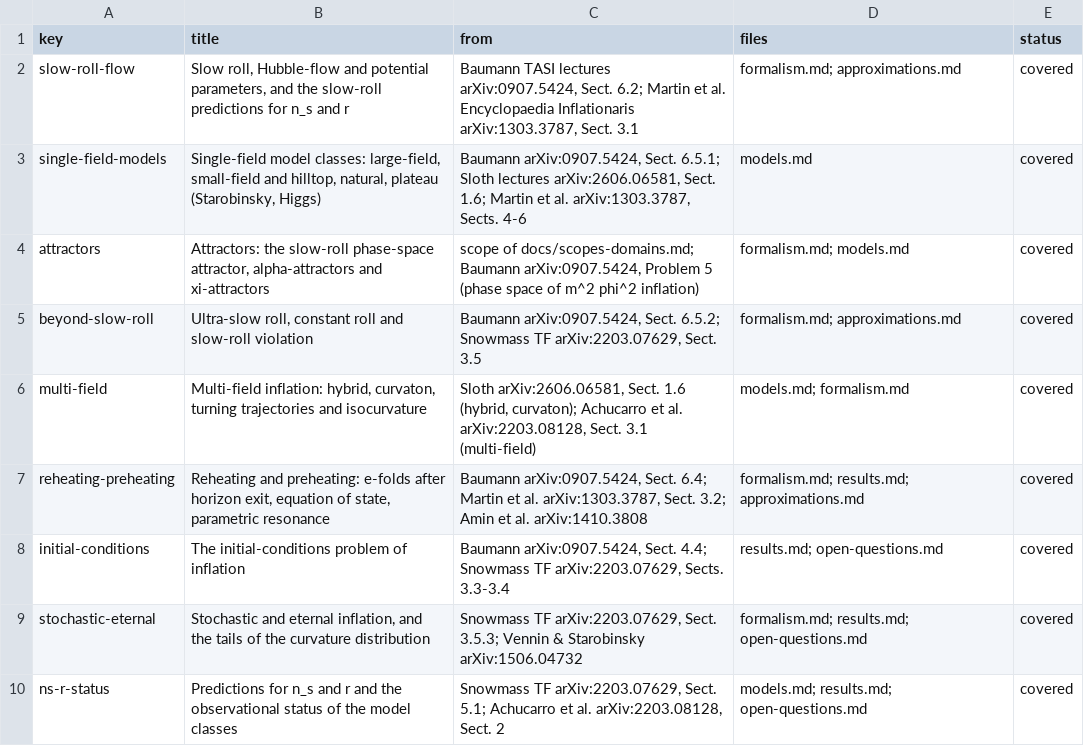
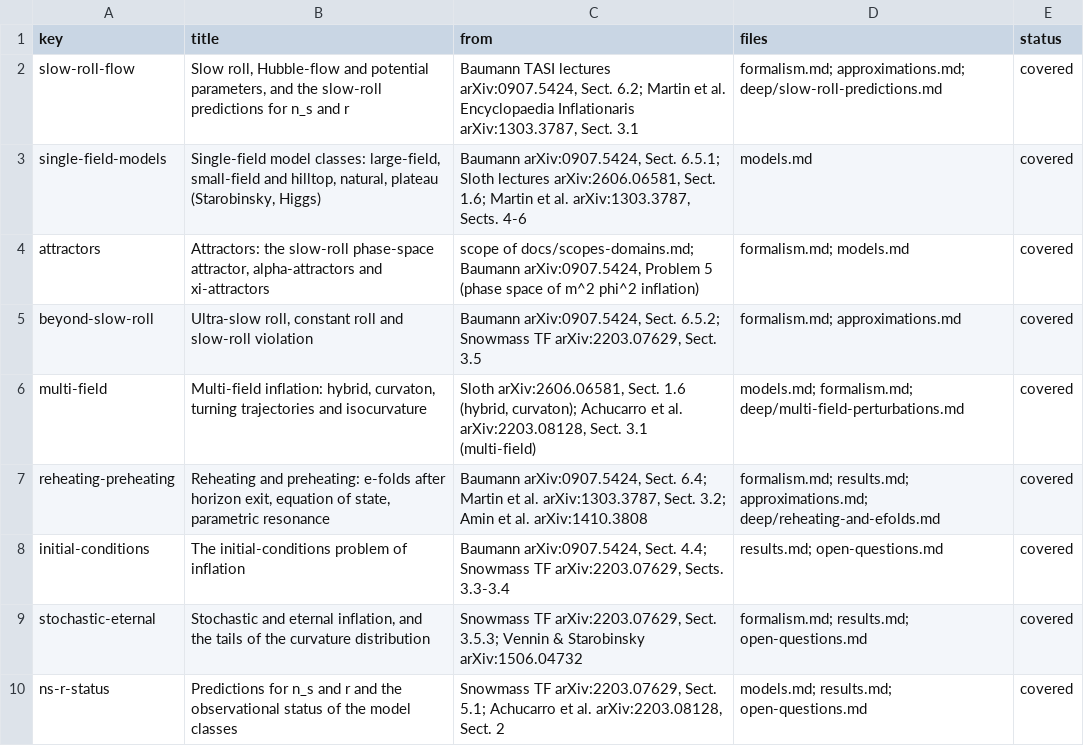
Before and after one commit to corentinravoux/thcosmoskill, a TSV file: plugin/skills/thcosmo-inflation/references/subtopics.tsv, drawn as a sheet.

```diff
--- a/plugin/skills/thcosmo-inflation/references/subtopics.tsv
+++ b/plugin/skills/thcosmo-inflation/references/subtopics.tsv
@@ -1,3 +1,3 @@
 key	title	from	files	status
-slow-roll-flow	Slow roll, Hubble-flow and potential parameters, and the slow-roll predictions for n_s and r	Baumann TASI lectures arXiv:0907.5424, Sect. 6.2; Martin et al. Encyclopaedia Inflationaris arXiv:1303.3787, Sect. 3.1	formalism.md; approximations.md	covered
+slow-roll-flow	Slow roll, Hubble-flow and potential parameters, and the slow-roll predictions for n_s and r	Baumann TASI lectures arXiv:0907.5424, Sect. 6.2; Martin et al. Encyclopaedia Inflationaris arXiv:1303.3787, Sect. 3.1	formalism.md; approximations.md; deep/slow-roll-predictions.md	covered
 single-field-models	Single-field model classes: large-field, small-field and hilltop, natural, plateau (Starobinsky, Higgs)	Baumann arXiv:0907.5424, Sect. 6.5.1; Sloth lectures arXiv:2606.06581, Sect. 1.6; Martin et al. arXiv:1303.3787, Sects. 4-6	models.md	covered
@@ -5,4 +5,4 @@ attractors	Attractors: the slow-roll phase-space attractor, alpha-attractors and
 beyond-slow-roll	Ultra-slow roll, constant roll and slow-roll violation	Baumann arXiv:0907.5424, Sect. 6.5.2; Snowmass TF arXiv:2203.07629, Sect. 3.5	formalism.md; approximations.md	covered
-multi-field	Multi-field inflation: hybrid, curvaton, turning trajectories and isocurvature	Sloth arXiv:2606.06581, Sect. 1.6 (hybrid, curvaton); Achucarro et al. arXiv:2203.08128, Sect. 3.1 (multi-field)	models.md; formalism.md	covered
-reheating-preheating	Reheating and preheating: e-folds after horizon exit, equation of state, parametric resonance	Baumann arXiv:0907.5424, Sect. 6.4; Martin et al. arXiv:1303.3787, Sect. 3.2; Amin et al. arXiv:1410.3808	formalism.md; results.md; approximations.md	covered
+multi-field	Multi-field inflation: hybrid, curvaton, turning trajectories and isocurvature	Sloth arXiv:2606.06581, Sect. 1.6 (hybrid, curvaton); Achucarro et al. arXiv:2203.08128, Sect. 3.1 (multi-field)	models.md; formalism.md; deep/multi-field-perturbations.md	covered
+reheating-preheating	Reheating and preheating: e-folds after horizon exit, equation of state, parametric resonance	Baumann arXiv:0907.5424, Sect. 6.4; Martin et al. arXiv:1303.3787, Sect. 3.2; Amin et al. arXiv:1410.3808	formalism.md; results.md; approximations.md; deep/reheating-and-efolds.md	covered
 initial-conditions	The initial-conditions problem of inflation	Baumann arXiv:0907.5424, Sect. 4.4; Snowmass TF arXiv:2203.07629, Sects. 3.3-3.4	results.md; open-questions.md	covered
```
Also changed, not shown: plugin/skills/thcosmo-inflation/references/sources.tsv, 9 other files.
